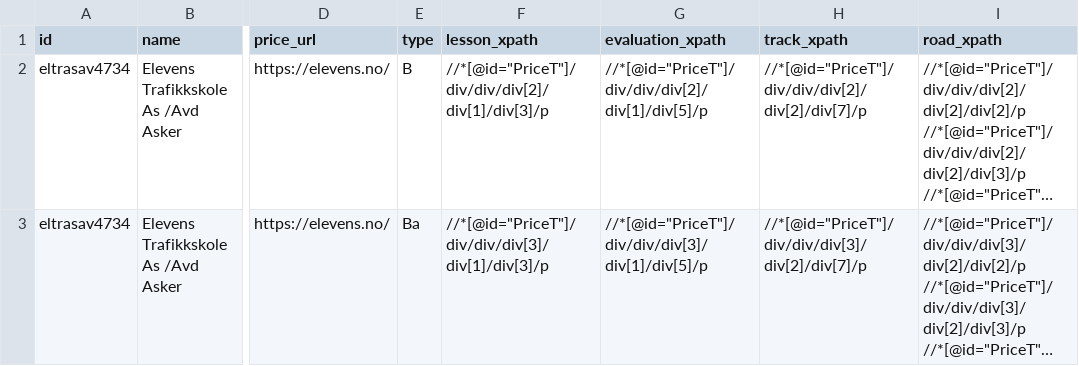
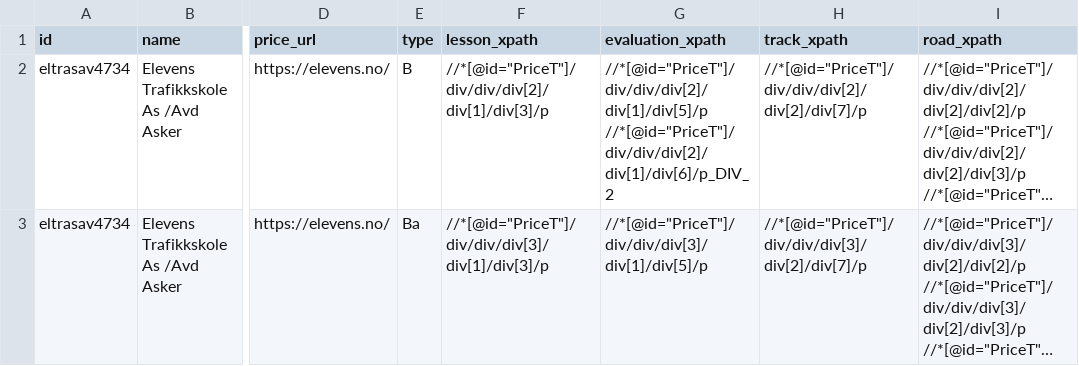
Before and after one commit to Magniko/Billiglappen, a CSV file: app/data/light_classes_xpaths/eltrasav4734_light_classes.csv, drawn as a sheet; only a part is shown, gaps mark what is left out; long unchanged cells end in …; the diff names each change by its address in the sheet, - before the commit and + after, or states it on an @@ line.

Commit message:
added more info to package cards

```diff
--- a/app/data/light_classes_xpaths/eltrasav4734_light_classes.csv
+++ b/app/data/light_classes_xpaths/eltrasav4734_light_classes.csv
-G2 (evaluation_xpath): //*[@id="PriceT"]/div/div/div[2]/div[1]/div[5]/p
+G2 (evaluation_xpath): //*[@id="PriceT"]/div/div/div[2]/div[1]/div[5]/p //*[@id="PriceT"]/div/div/div[2]/div[1]/div[6]/p_DIV_2
```
Also changed, not shown: 10 other files.
